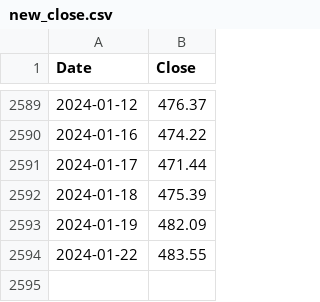
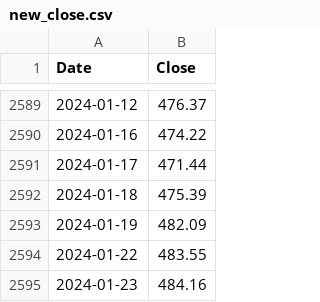
Before and after one commit to ksivitz/algo_info, a CSV file: new_close.csv, drawn as a sheet; only a part is shown, gaps mark what is left out.

Commit message:
your_commit_message

```diff
--- a/new_close.csv
+++ b/new_close.csv
@@ -2594 +2594,2 @@ Date,Close
 2024-01-22,483.55
+2024-01-23,484.16
```
